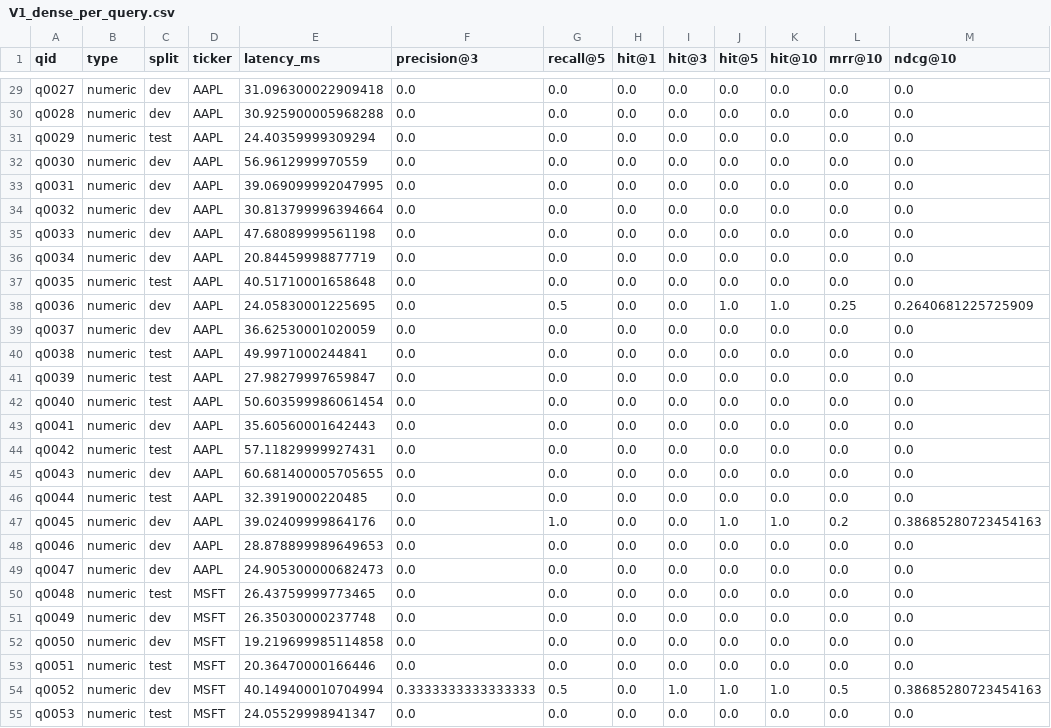
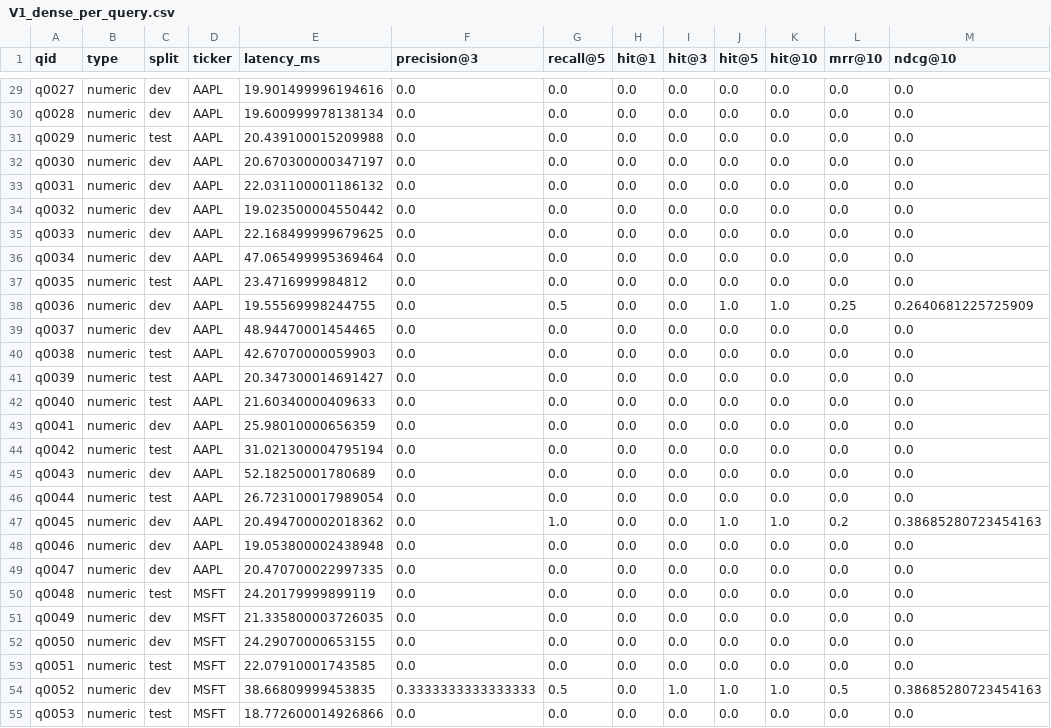
Before and after one commit to ankankisku-lab/sec-edgar-rag, a CSV file: data/eval/results/V1_dense_per_query.csv, drawn as a sheet; only a part is shown, gaps mark what is left out; the diff covers the shown part only; the diff names each change by its address in the sheet, - before the commit and + after, or states it on an @@ line.

```diff
--- a/data/eval/results/V1_dense_per_query.csv
+++ b/data/eval/results/V1_dense_per_query.csv
-E29 (latency_ms): 31.096300022909418
+E29 (latency_ms): 19.901499996194616
-E30 (latency_ms): 30.925900005968288
+E30 (latency_ms): 19.600999978138134
-E31 (latency_ms): 24.40359999309294
+E31 (latency_ms): 20.439100015209988
-E32 (latency_ms): 56.9612999970559
+E32 (latency_ms): 20.670300000347197
-E33 (latency_ms): 39.069099992047995
+E33 (latency_ms): 22.031100001186132
-E34 (latency_ms): 30.813799996394664
+E34 (latency_ms): 19.023500004550442
-E35 (latency_ms): 47.68089999561198
+E35 (latency_ms): 22.168499999679625
-E36 (latency_ms): 20.84459998877719
+E36 (latency_ms): 47.065499995369464
-E37 (latency_ms): 40.51710001658648
+E37 (latency_ms): 23.4716999984812
-E38 (latency_ms): 24.05830001225695
+E38 (latency_ms): 19.55569998244755
-E39 (latency_ms): 36.62530001020059
+E39 (latency_ms): 48.94470001454465
-E40 (latency_ms): 49.9971000244841
+E40 (latency_ms): 42.67070000059903
-E41 (latency_ms): 27.98279997659847
+E41 (latency_ms): 20.347300014691427
-E42 (latency_ms): 50.603599986061454
+E42 (latency_ms): 21.60340000409633
-E43 (latency_ms): 35.60560001642443
+E43 (latency_ms): 25.98010000656359
-E44 (latency_ms): 57.11829999927431
+E44 (latency_ms): 31.021300004795194
-E45 (latency_ms): 60.681400005705655
+E45 (latency_ms): 52.18250001780689
-E46 (latency_ms): 32.3919000220485
+E46 (latency_ms): 26.723100017989054
-E47 (latency_ms): 39.02409999864176
+E47 (latency_ms): 20.494700002018362
-E48 (latency_ms): 28.878899989649653
+E48 (latency_ms): 19.053800002438948
-E49 (latency_ms): 24.905300000682473
+E49 (latency_ms): 20.470700022997335
-E50 (latency_ms): 26.43759999773465
+E50 (latency_ms): 24.20179999899119
-E51 (latency_ms): 26.35030000237748
+E51 (latency_ms): 21.335800003726035
-E52 (latency_ms): 19.219699985114858
+E52 (latency_ms): 24.29070000653155
-E53 (latency_ms): 20.36470000166446
+E53 (latency_ms): 22.07910001743585
-E54 (latency_ms): 40.149400010704994
+E54 (latency_ms): 38.66809999453835
-E55 (latency_ms): 24.05529998941347
+E55 (latency_ms): 18.772600014926866
```
Also changed, not shown: 167 edited cells elsewhere in this file, data/eval/results/V2_bm25_per_query.csv, data/eval/results/V3_hybrid_per_query.csv, 23 other files.
